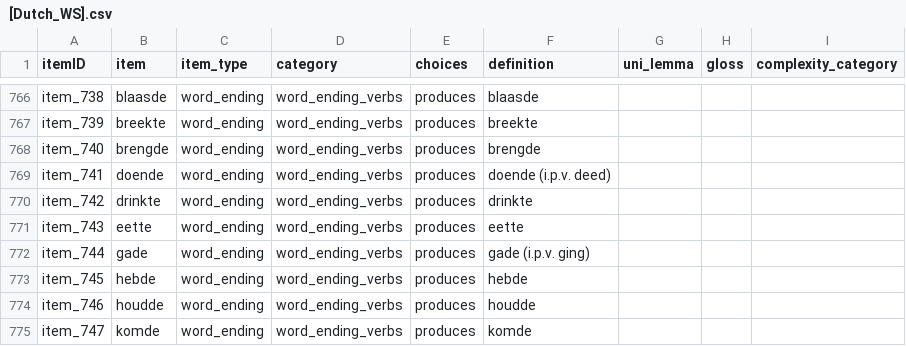
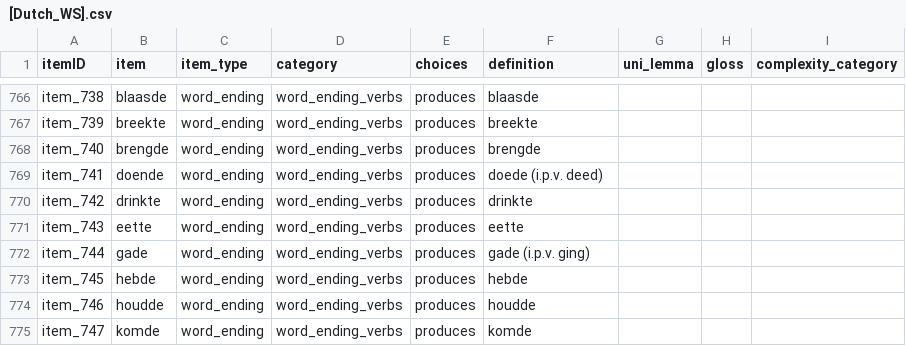
Before and after one commit to langcog/web-cdi, a CSV file: webcdi/cdi_form_csv/[Dutch_WS].csv, drawn as a sheet; only a part is shown, gaps mark what is left out; the diff covers the shown part only.

```diff
--- a/webcdi/cdi_form_csv/[Dutch_WS].csv
+++ b/webcdi/cdi_form_csv/[Dutch_WS].csv
@@ -768,3 +768,3 @@ item_739,breekte,word_ending,word_ending_verbs,produces,breekte,,,
 item_740,brengde,word_ending,word_ending_verbs,produces,brengde,,,
-item_741,doende,word_ending,word_ending_verbs,produces,doende (i.p.v. deed),,,
+item_741,doende,word_ending,word_ending_verbs,produces,doede (i.p.v. deed),,,
 item_742,drinkte,word_ending,word_ending_verbs,produces,drinkte,,,
```
Also changed, not shown: 7 edited cells elsewhere in this file, webcdi/cdi_form_csv/[Dutch_WG].csv, 4 other files.
